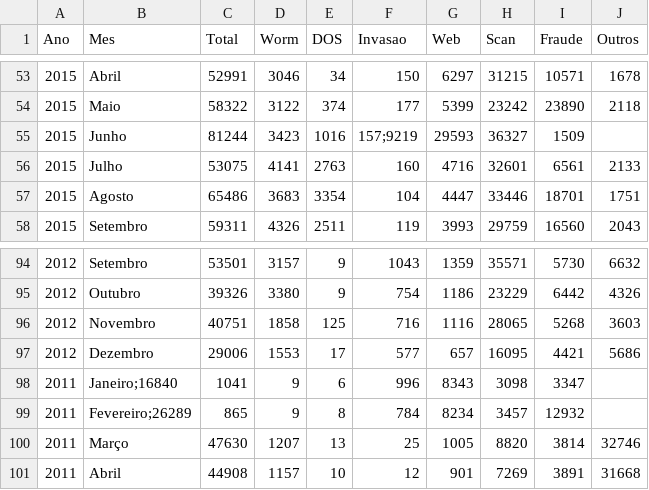
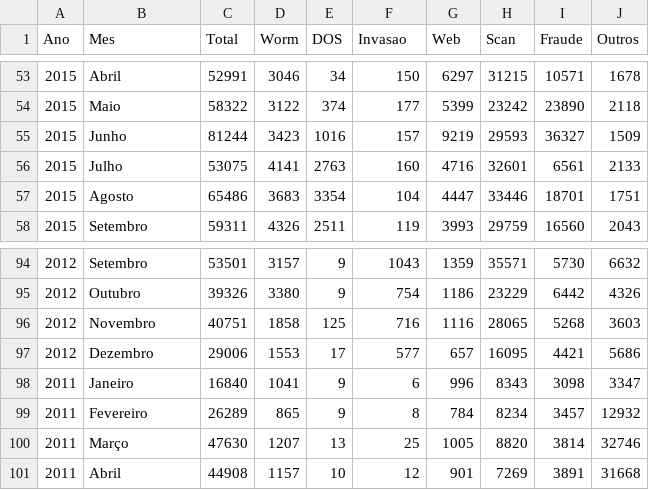
Before and after one commit to MrEspartano/pca-data-science, a CSV file: cert_2010-2019.csv, drawn as a sheet; only a part is shown, gaps mark what is left out.

Commit message:
Update cert_2010-2019.csv

```diff
--- a/cert_2010-2019.csv
+++ b/cert_2010-2019.csv
@@ -54,3 +54,3 @@ Ano,Mes,Total,Worm,DOS,Invasao,Web,Scan,Fraude,Outros
 2015,Maio,58322,3122,374,177,5399,23242,23890,2118
-2015,Junho,81244,3423,1016,157;9219,29593,36327,1509
+2015,Junho,81244,3423,1016,157,9219,29593,36327,1509
 2015,Julho,53075,4141,2763,160,4716,32601,6561,2133
@@ -97,4 +97,4 @@ Ano,Mes,Total,Worm,DOS,Invasao,Web,Scan,Fraude,Outros
 2012,Dezembro,29006,1553,17,577,657,16095,4421,5686
-2011,Janeiro;16840,1041,9,6,996,8343,3098,3347
-2011,Fevereiro;26289,865,9,8,784,8234,3457,12932
+2011,Janeiro,16840,1041,9,6,996,8343,3098,3347
+2011,Fevereiro,26289,865,9,8,784,8234,3457,12932
 2011,Março,47630,1207,13,25,1005,8820,3814,32746
```
